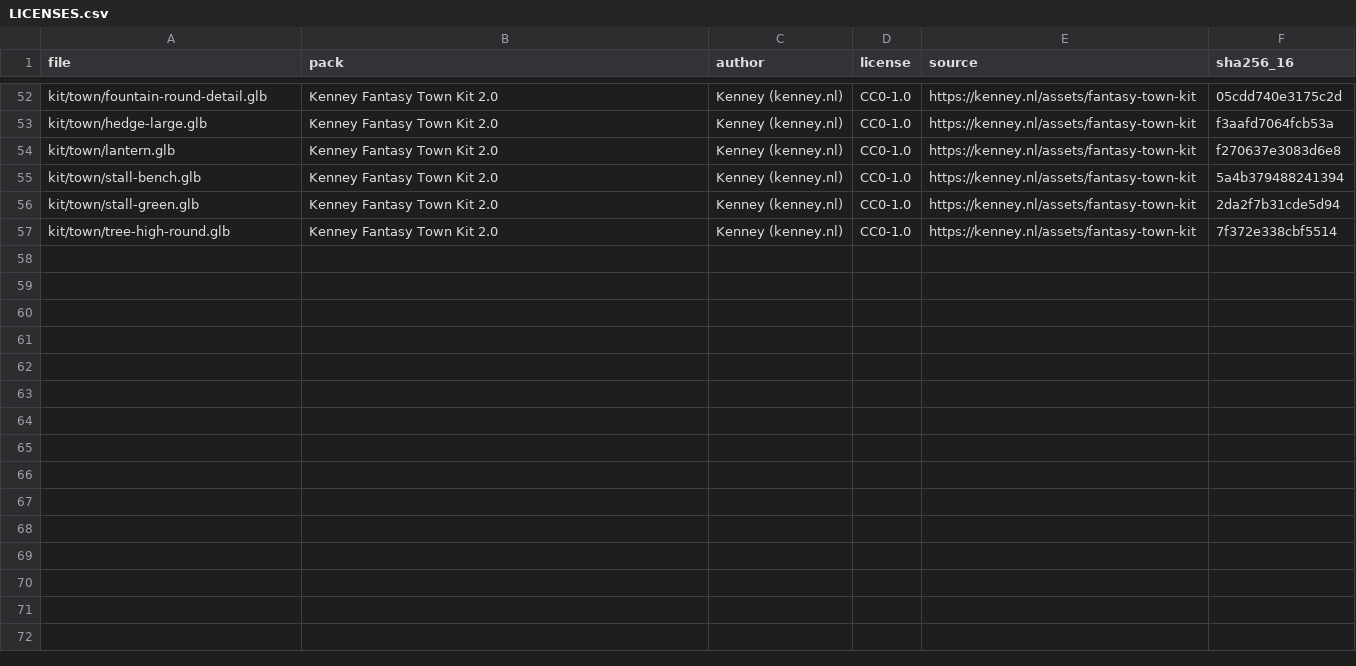
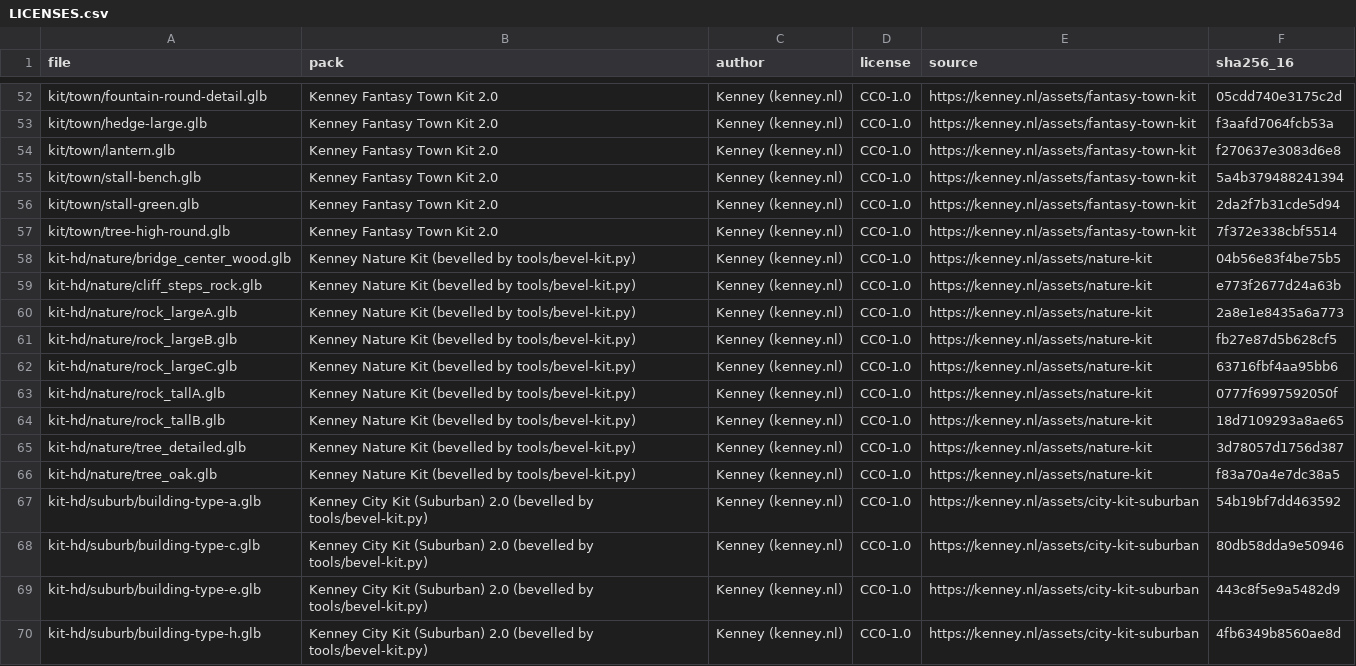
Before and after one commit to ojnadjarm/mooblox, a CSV file: client/public/assets/LICENSES.csv, drawn as a sheet; only a part is shown, gaps mark what is left out; the diff covers the shown part only.

```diff
--- a/client/public/assets/LICENSES.csv
+++ b/client/public/assets/LICENSES.csv
@@ -57 +57,14 @@ file,pack,author,license,source,sha256_16
 "kit/town/tree-high-round.glb","Kenney Fantasy Town Kit 2.0","Kenney (kenney.nl)","CC0-1.0","https://kenney.nl/assets/fantasy-town-kit","7f372e338cbf5514"
+"kit-hd/nature/bridge_center_wood.glb","Kenney Nature Kit (bevelled by tools/bevel-kit.py)","Kenney (kenney.nl)","CC0-1.0","https://kenney.nl/assets/nature-kit","04b56e83f4be75b5"
+"kit-hd/nature/cliff_steps_rock.glb","Kenney Nature Kit (bevelled by tools/bevel-kit.py)","Kenney (kenney.nl)","CC0-1.0","https://kenney.nl/assets/nature-kit","e773f2677d24a63b"
+"kit-hd/nature/rock_largeA.glb","Kenney Nature Kit (bevelled by tools/bevel-kit.py)","Kenney (kenney.nl)","CC0-1.0","https://kenney.nl/assets/nature-kit","2a8e1e8435a6a773"
+"kit-hd/nature/rock_largeB.glb","Kenney Nature Kit (bevelled by tools/bevel-kit.py)","Kenney (kenney.nl)","CC0-1.0","https://kenney.nl/assets/nature-kit","fb27e87d5b628cf5"
+"kit-hd/nature/rock_largeC.glb","Kenney Nature Kit (bevelled by tools/bevel-kit.py)","Kenney (kenney.nl)","CC0-1.0","https://kenney.nl/assets/nature-kit","63716fbf4aa95bb6"
+"kit-hd/nature/rock_tallA.glb","Kenney Nature Kit (bevelled by tools/bevel-kit.py)","Kenney (kenney.nl)","CC0-1.0","https://kenney.nl/assets/nature-kit","0777f6997592050f"
+"kit-hd/nature/rock_tallB.glb","Kenney Nature Kit (bevelled by tools/bevel-kit.py)","Kenney (kenney.nl)","CC0-1.0","https://kenney.nl/assets/nature-kit","18d7109293a8ae65"
+"kit-hd/nature/tree_detailed.glb","Kenney Nature Kit (bevelled by tools/bevel-kit.py)","Kenney (kenney.nl)","CC0-1.0","https://kenney.nl/assets/nature-kit","3d78057d1756d387"
+"kit-hd/nature/tree_oak.glb","Kenney Nature Kit (bevelled by tools/bevel-kit.py)","Kenney (kenney.nl)","CC0-1.0","https://kenney.nl/assets/nature-kit","f83a70a4e7dc38a5"
+"kit-hd/suburb/building-type-a.glb","Kenney City Kit (Suburban) 2.0 (bevelled by tools/bevel-kit.py)","Kenney (kenney.nl)","CC0-1.0","https://kenney.nl/assets/city-kit-suburban","54b19bf7dd463592"
+"kit-hd/suburb/building-type-c.glb","Kenney City Kit (Suburban) 2.0 (bevelled by tools/bevel-kit.py)","Kenney (kenney.nl)","CC0-1.0","https://kenney.nl/assets/city-kit-suburban","80db58dda9e50946"
+"kit-hd/suburb/building-type-e.glb","Kenney City Kit (Suburban) 2.0 (bevelled by tools/bevel-kit.py)","Kenney (kenney.nl)","CC0-1.0","https://kenney.nl/assets/city-kit-suburban","443c8f5e9a5482d9"
+"kit-hd/suburb/building-type-h.glb","Kenney City Kit (Suburban) 2.0 (bevelled by tools/bevel-kit.py)","Kenney (kenney.nl)","CC0-1.0","https://kenney.nl/assets/city-kit-suburban","4fb6349b8560ae8d"
```
Also changed, not shown: 13 added rows elsewhere in this file, 44 other files.
